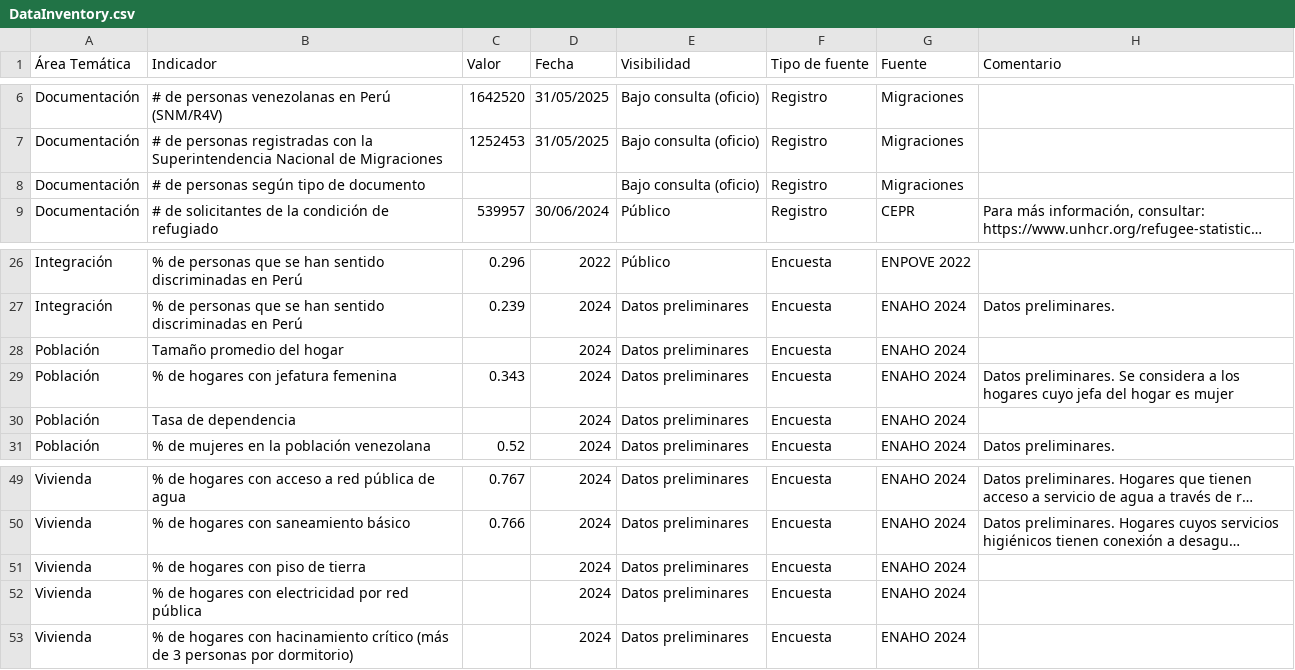
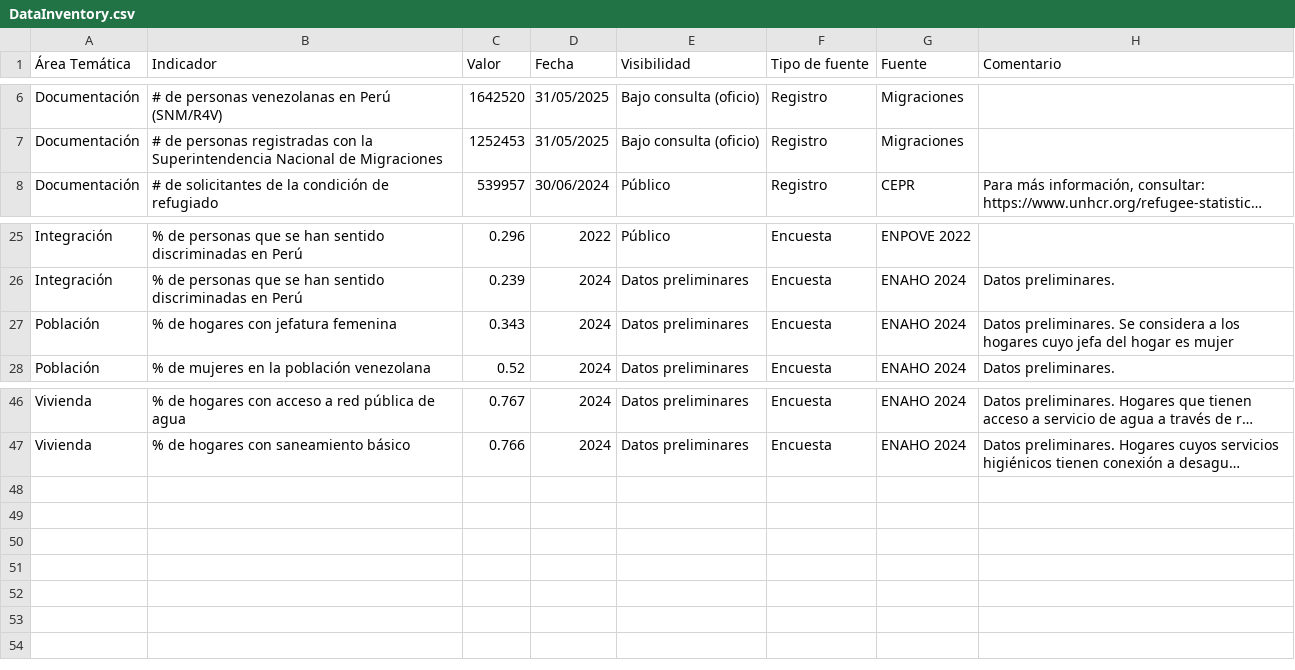
Before and after one commit to IM-ACNUR-Peru/DataInventory, a CSV file: DataInventory.csv, drawn as a sheet; only a part is shown, gaps mark what is left out; long unchanged cells end in …; the diff names each change by its address in the sheet, - before the commit and + after, or states it on an @@ line.

Commit message:
Data update

```diff
--- a/DataInventory.csv
+++ b/DataInventory.csv
-row 8: Documentación | # de personas según tipo de documento |  |  | Bajo consulta (oficio) | Registro | Migraciones
-row 28: Población | Tamaño promedio del hogar |  | 2024 | Datos preliminares | Encuesta | ENAHO 2024
-row 30: Población | Tasa de dependencia |  | 2024 | Datos preliminares | Encuesta | ENAHO 2024
-row 51: Vivienda | % de hogares con piso de tierra |  | 2024 | Datos preliminares | Encuesta | ENAHO 2024
-row 52: Vivienda | % de hogares con electricidad por red pública |  | 2024 | Datos preliminares | Encuesta | ENAHO 2024
-row 53: Vivienda | % de hogares con hacinamiento crítico (más de 3 personas por dormitorio) |  | 2024 | Datos preliminares | Encuesta | ENAHO 2024
```
